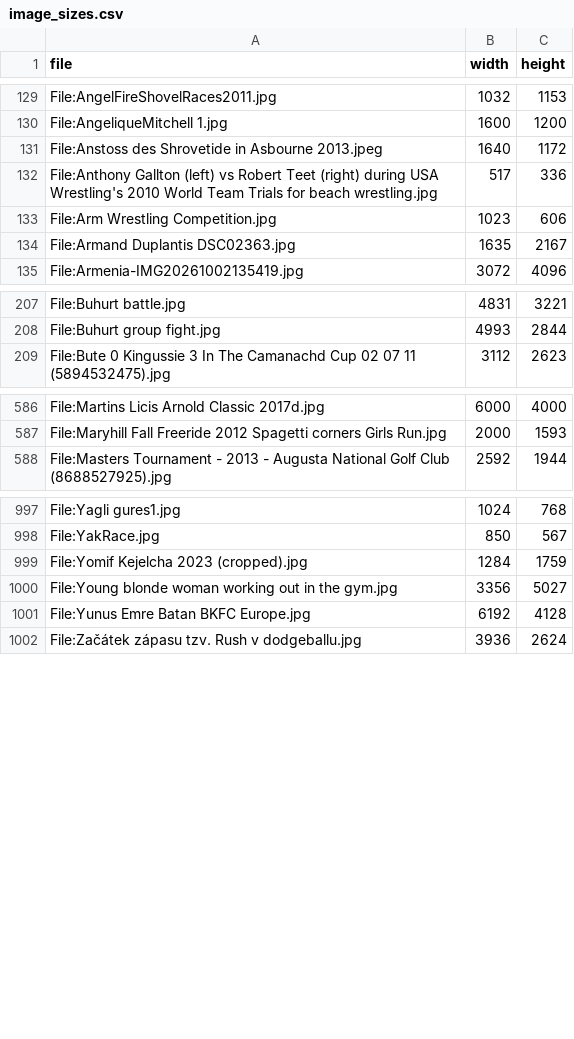
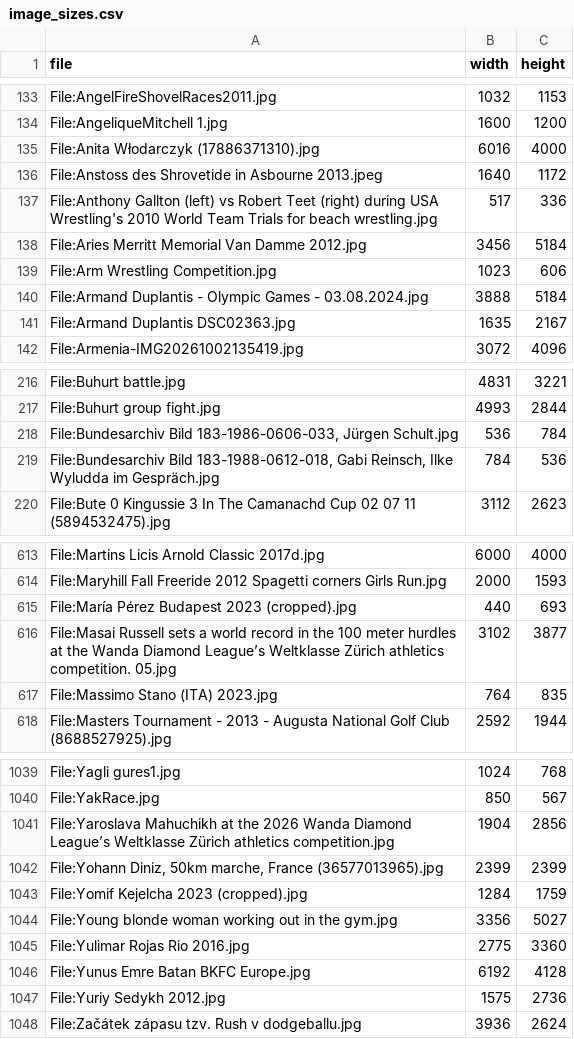
Before and after one commit to geekofix/sports-and-competitions, a CSV file: data/image_sizes.csv, drawn as a sheet; only a part is shown, gaps mark what is left out; the diff covers the shown part only.

Commit message:
Expand and deepen content for 15 athletics hurdles, race walk, jump, throw and steeplechase pages (batch 2)
- 100m/110m/400m hurdles, 20km/35km/50km race walk, high jump, pole vault, long jump, triple jump, shot put, discus throw, javelin throw, hammer throw, 3000m steeplechase: full Basic Information (2026 world records incl. Russell 12.09 100mH, Tharp 12.75 110mH, dos Santos 45.80 400mH, Duplantis 6.31 PV, Alekna 75.56 discus, Mahuchikh 2.10 HJ; women-first current athletes with photos), Rules (WA Competition and Technical Rules 2026: hurdle specs, race-walk judging incl. 2026 half marathon/marathon switch, jump/throw formats, implement weights, gender/age/para differences), History (icons only: Donkova, Pearson, Merritt, Liu Xiang, Moses, Young, Warholm, Fosbury, Sotomayor, Kostadinova, Bubka, Isinbayeva, Beamon, Edwards, Kravets, Rojas, Lisovskaya, Schult, Reinsch, Zelezny, Spotakova, Sedykh, Wlodarczyk, Shaheen, Diniz, Liu Hong, Henriques), APA-7 sources with in-text citations, Important Links (World Athletics first + Ultimate Championship/Race Walking Tour + internal slugs), 44 license-verified Commons images with APA captions and Figure Index; QS gates pass, double build idempotent at 915 entries, image cache complete (1057)

Co-authored-by: geekofix <geekofix@users.noreply.github.com>

```diff
--- a/data/image_sizes.csv
+++ b/data/image_sizes.csv
@@ -130,5 +134,8 @@ File:AngelFireShovelRaces2011.jpg,1032,1153
 File:AngeliqueMitchell 1.jpg,1600,1200
+File:Anita Włodarczyk (17886371310).jpg,6016,4000
 File:Anstoss des Shrovetide in Asbourne 2013.jpeg,1640,1172
 File:Anthony Gallton (left) vs Robert Teet (right) during USA Wrestling's 2010 World Team Trials for beach wrestling.jpg,517,336
+File:Aries Merritt Memorial Van Damme 2012.jpg,3456,5184
 File:Arm Wrestling Competition.jpg,1023,606
+File:Armand Duplantis - Olympic Games - 03.08.2024.jpg,3888,5184
 File:Armand Duplantis DSC02363.jpg,1635,2167
@@ -208,2 +217,4 @@ File:Buhurt battle.jpg,4831,3221
 File:Buhurt group fight.jpg,4993,2844
+"File:Bundesarchiv Bild 183-1986-0606-033, Jürgen Schult.jpg",536,784
+"File:Bundesarchiv Bild 183-1988-0612-018, Gabi Reinsch, Ilke Wyludda im Gespräch.jpg",784,536
 File:Bute 0 Kingussie 3 In The Camanachd Cup 02 07 11 (5894532475).jpg,3112,2623
@@ -587,2 +614,5 @@ File:Martins Licis Arnold Classic 2017d.jpg,6000,4000
 File:Maryhill Fall Freeride 2012 Spagetti corners Girls Run.jpg,2000,1593
+File:María Pérez Budapest 2023 (cropped).jpg,440,693
+File:Masai Russell sets a world record in the 100 meter hurdles at the Wanda Diamond League’s Weltklasse Zürich athletics competition. 05.jpg,3102,3877
+File:Massimo Stano (ITA) 2023.jpg,764,835
 File:Masters Tournament - 2013 - Augusta National Golf Club (8688527925).jpg,2592,1944
@@ -998,5 +1040,9 @@ File:Yagli gures1.jpg,1024,768
 File:YakRace.jpg,850,567
+File:Yaroslava Mahuchikh at the 2026 Wanda Diamond League’s Weltklasse Zürich athletics competition.jpg,1904,2856
+"File:Yohann Diniz, 50km marche, France (36577013965).jpg",2399,2399
 File:Yomif Kejelcha 2023 (cropped).jpg,1284,1759
 File:Young blonde woman working out in the gym.jpg,3356,5027
+File:Yulimar Rojas Rio 2016.jpg,2775,3360
 File:Yunus Emre Batan BKFC Europe.jpg,6192,4128
+File:Yuriy Sedykh 2012.jpg,1575,2736
 File:Začátek zápasu tzv. Rush v dodgeballu.jpg,3936,2624
```
Also changed, not shown: 35 added rows elsewhere in this file, 32 other files.
